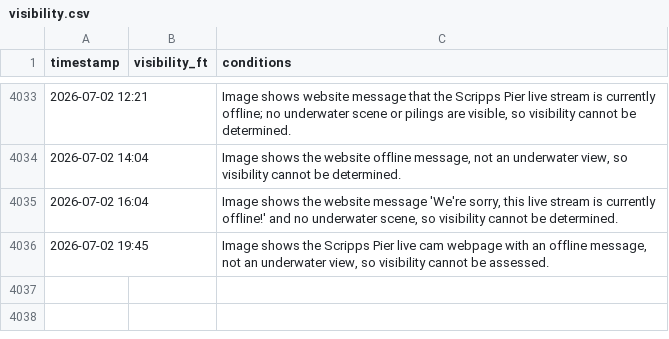
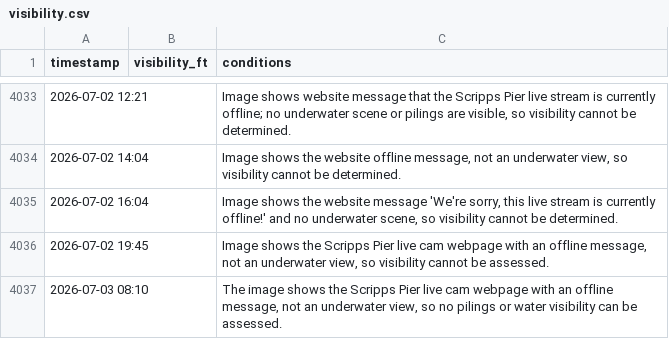
Before and after one commit to haraschax/underwaterviz, a CSV file: docs/visibility.csv, drawn as a sheet; only a part is shown, gaps mark what is left out; the diff names each change by its address in the sheet, - before the commit and + after, or states it on an @@ line.

```diff
--- a/docs/visibility.csv
+++ b/docs/visibility.csv
+row 4037: 2026-07-03 08:10 |  | The image shows the Scripps Pier live cam webpage with an offline message, not an underwater view, so no pilings or water visibility can be assessed.
```
Also changed, not shown: 4 other files.
